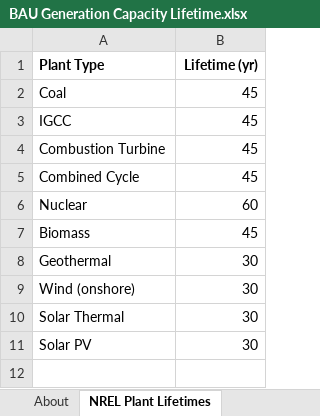
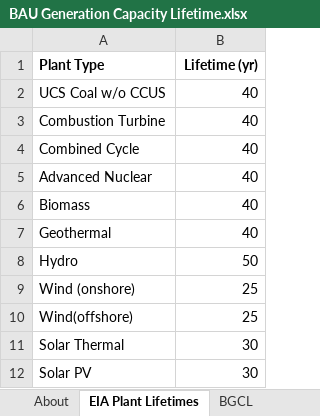
Before and after one commit to EnergyInnovation/eps-arizona, an Excel workbook: InputData/elec/BGCL/BAU Generation Capacity Lifetime.xlsx, sheet EIA Plant Lifetimes, drawn as a sheet; values as stored, in another font and other column widths than the file's, no borders; removed rows and columns are numbered as before the commit, all else as after; the diff names each change by its address in the sheet, - before the commit and + after, or states it on an @@ line.

```diff
--- a/InputData/elec/BGCL/BAU Generation Capacity Lifetime.xlsx (sheet EIA Plant Lifetimes)
+++ b/InputData/elec/BGCL/BAU Generation Capacity Lifetime.xlsx (sheet EIA Plant Lifetimes)
-sheet tab: NREL Plant Lifetimes
+sheet tab: EIA Plant Lifetimes
-row 2: Coal | 45
-row 3: IGCC | 45
+row 2: UCS Coal w/o CCUS | 40
-B3:B4 (Lifetime (yr)): 45
+B3:B4 (Lifetime (yr)): 40
-row 6: Nuclear | 60
+row 5: Advanced Nuclear | 40
-B6 (Lifetime (yr)): 45
+B6 (Lifetime (yr)): 40
-B7 (Lifetime (yr)): 30
+B7 (Lifetime (yr)): 40
+row 8: Hydro | 50
-B9 (Lifetime (yr)): 30
+B9 (Lifetime (yr)): 25
+row 10: Wind(offshore) | 25
```
Also changed, not shown: sheet BGCL, sheet About, other sheet tabs, formulas that keep their value, InputData/elec/CoESC/Cost of Electricity Sector Capital.xlsx, InputData/trans/AVLo/Avg Vehicle Loading.xlsx, 55 other files.
